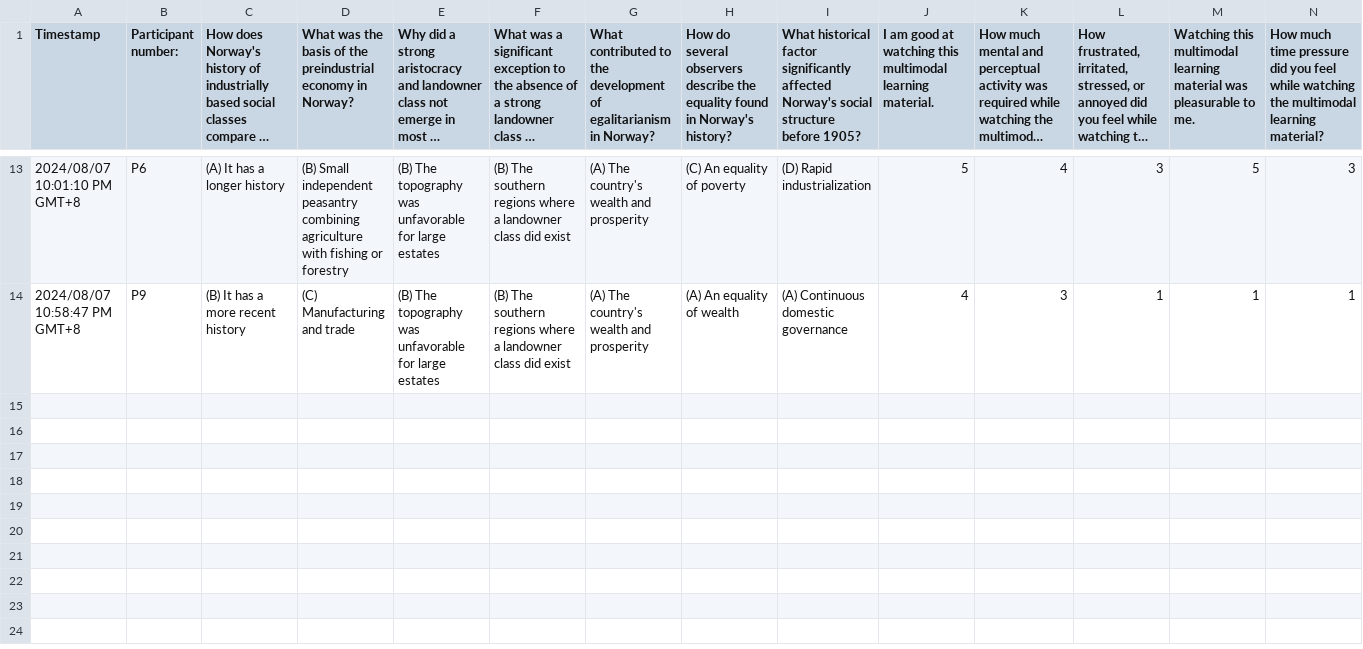
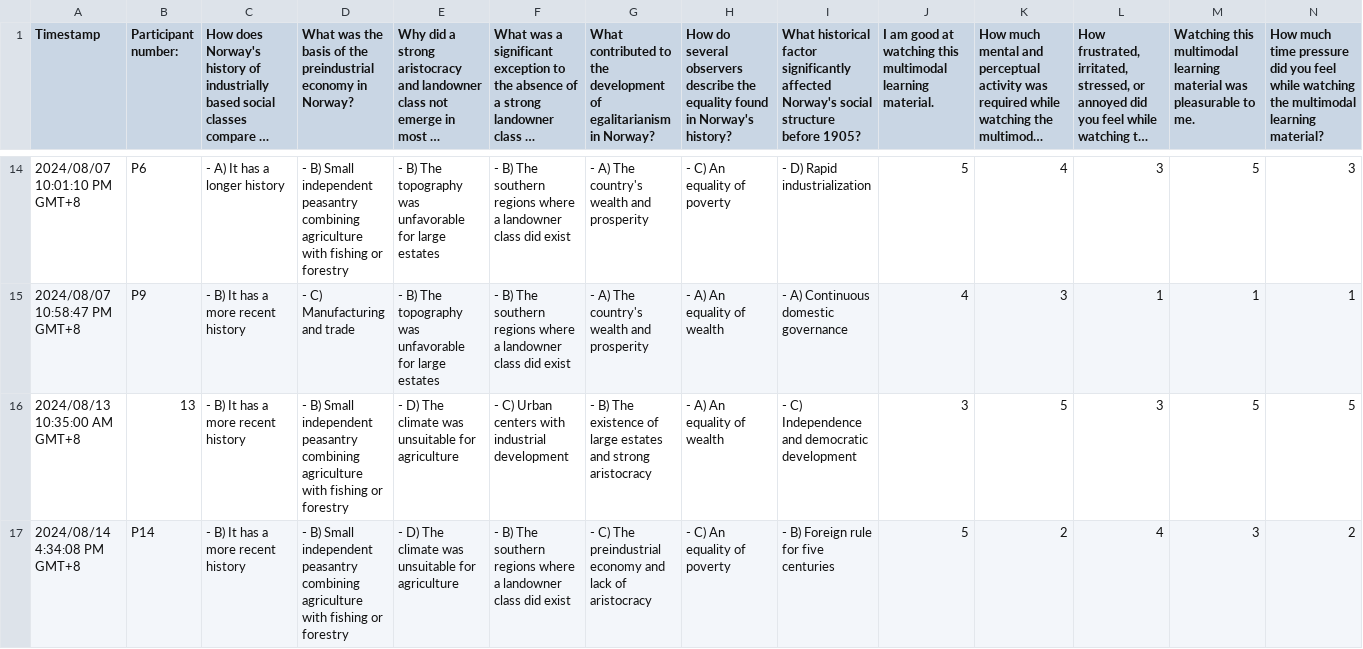
Before and after one commit to willow-hu/film_learning_study3, a CSV file: questionnaire/short_term/responses/IL_G.csv, drawn as a sheet; only a part is shown, gaps mark what is left out; long unchanged cells end in …; addresses are those after the commit; rows hold the shown columns only; the diff covers the shown part only; the diff names each change by its address in the sheet, - before the commit and + after, or states it on an @@ line.

```diff
--- a/questionnaire/short_term/responses/IL_G.csv
+++ b/questionnaire/short_term/responses/IL_G.csv
-C14: (A) It has a longer history
+C14: - A) It has a longer history
-D14: (B) Small independent…
+D14: - B) Small independent…
-E14:E15: (B) The topography…
+E14:E15: - B) The topography…
-F14:F15: (B) The southern…
+F14:F15: - B) The southern…
-G14:G15: (A) The country's wealth and prosperity
+G14:G15: - A) The country's wealth and prosperity
-H14: (C) An equality of poverty
+H14: - C) An equality of poverty
-I14: (D) Rapid industrialization
+I14: - D) Rapid industrialization
-C15: (B) It has a more recent history
+C15: - B) It has a more recent history
-D15: (C) Manufacturing and trade
+D15: - C) Manufacturing and trade
-H15: (A) An equality of wealth
+H15: - A) An equality of wealth
-I15: (A) Continuous domestic governance
+I15: - A) Continuous domestic governance
+row 16: 2024/08/13 10:35:00 AM GMT+8 | 13 | - B) It has a more recent history | - B) Small independent peasantry combining agriculture with fishing or forestry | - D) The climate was unsuitable for agriculture | - C) Urban centers with industrial development | - B) The existence of large estates and strong aristocracy | - A) An equality of wealth | - C) Independence and democratic development | 3 | 5 | 3 | 5 | 5
+row 17: 2024/08/14 4:34:08 PM GMT+8 | P14 | - B) It has a more recent history | - B) Small independent peasantry combining agriculture with fishing or forestry | - D) The climate was unsuitable for agriculture | - B) The southern regions where a landowner class did exist | - C) The preindustrial economy and lack of aristocracy | - C) An equality of poverty | - B) Foreign rule for five centuries | 5 | 2 | 4 | 3 | 2
```
Also changed, not shown: 1 added row and 77 edited cells elsewhere in this file, questionnaire/short_term/responses/AN_G.csv, questionnaire/short_term/responses/AN_O.csv, 13 other files.
